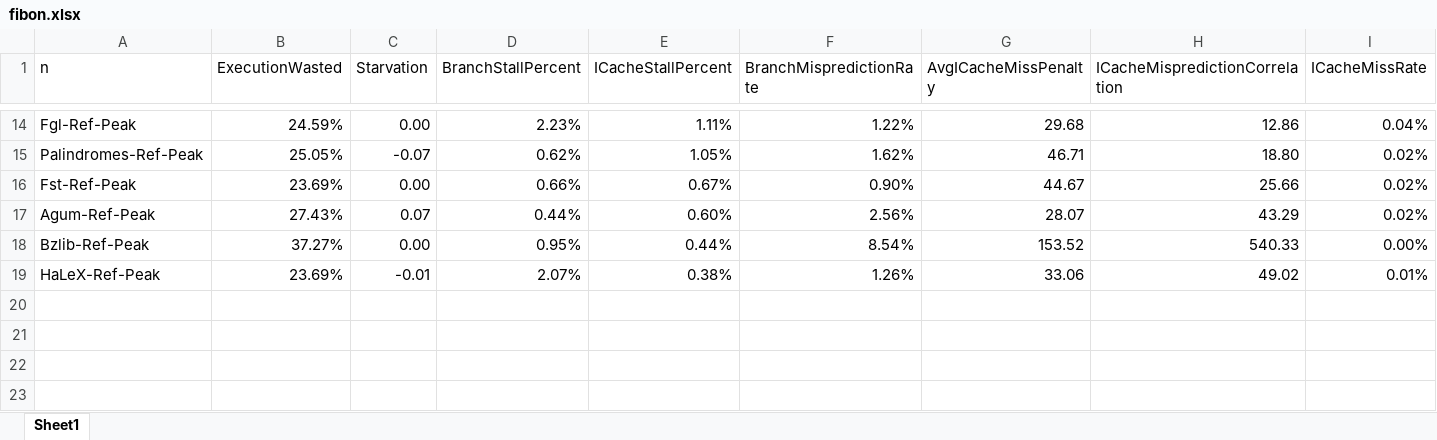
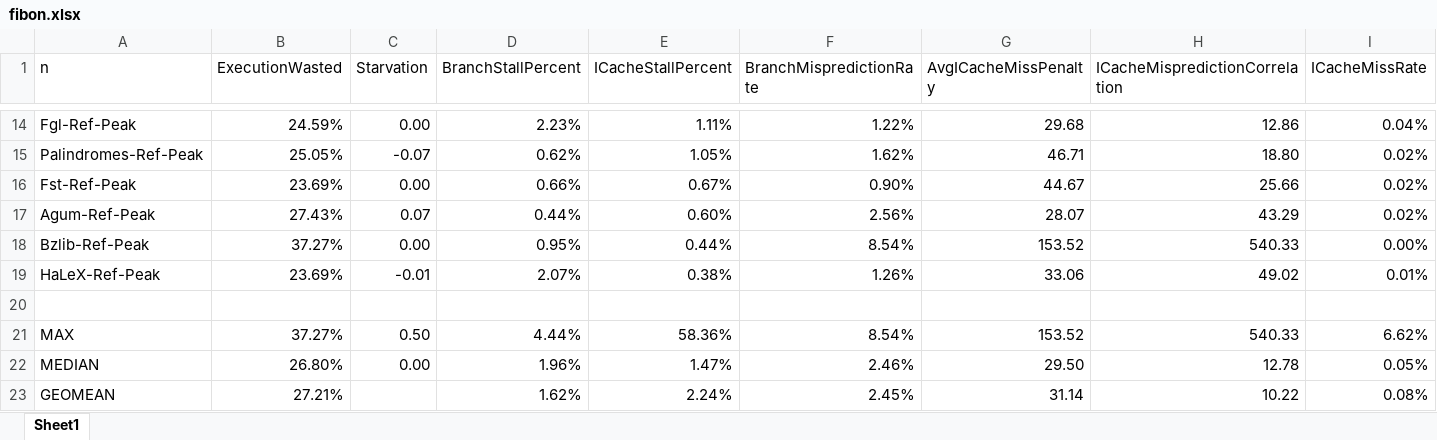
Before and after one commit to dmpots/hobbes, an Excel workbook: ANALYSIS/fibon.xlsx, sheet Sheet1, drawn as a sheet; only a part is shown, gaps mark what is left out; values as stored, in another font and other column widths than the file's, no borders; the diff names each change by its address in the sheet, - before the commit and + after, or states it on an @@ line.

Commit message:
Updated analysis to include fibon data

```diff
--- a/ANALYSIS/fibon.xlsx (sheet Sheet1)
+++ b/ANALYSIS/fibon.xlsx (sheet Sheet1)
+row 20: (empty)
+row 21: MAX | 37.27% | 0.50 | 4.44% | 58.36% | 8.54% | 153.52 | 540.33 | 6.62%
+row 22: MEDIAN | 26.80% | 0.00 | 1.96% | 1.47% | 2.46% | 29.50 | 12.78 | 0.05%
+row 23: GEOMEAN | 27.21% |  | 1.62% | 2.24% | 2.45% | 31.14 | 10.22 | 0.08%
```
Also changed, not shown: ANALYSIS/nofib.xlsx, 3 other files.
